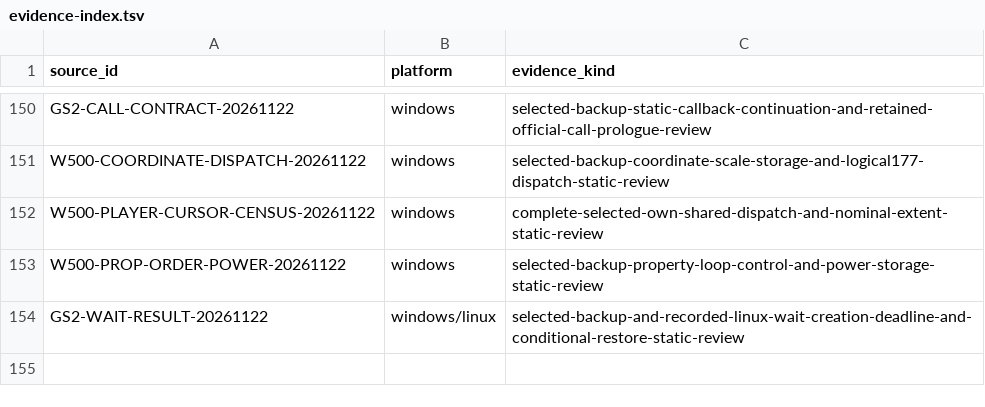
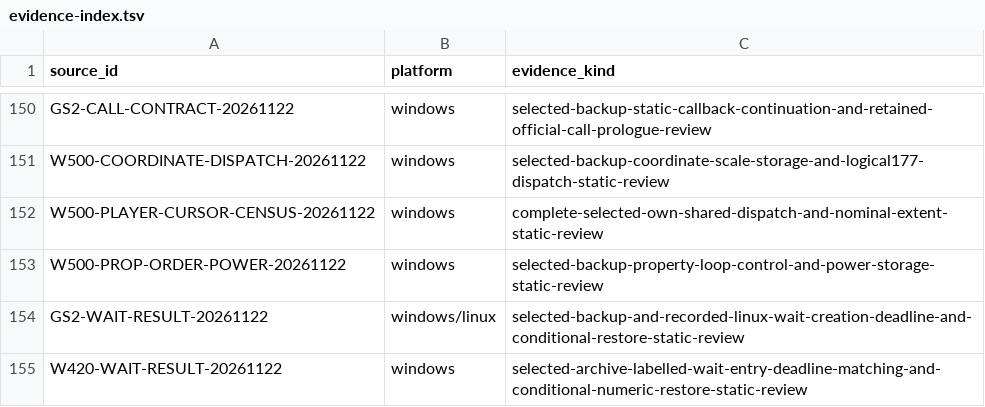
Before and after one commit to squirelworks/Graal_analysis, a TSV file: docs/evidence-index.tsv, drawn as a sheet; only a part is shown, gaps mark what is left out.

```diff
--- a/docs/evidence-index.tsv
+++ b/docs/evidence-index.tsv
@@ -154 +154,2 @@ W500-PROP-ORDER-POWER-20261122	windows	selected-backup-property-loop-control-and
 GS2-WAIT-RESULT-20261122	windows/linux	selected-backup-and-recorded-linux-wait-creation-deadline-and-conditional-restore-static-review
+W420-WAIT-RESULT-20261122	windows	selected-archive-labelled-wait-entry-deadline-matching-and-conditional-numeric-restore-static-review
```
Also changed, not shown: docs/gap-board.tsv, manual/sources.tsv, 4 other files.
